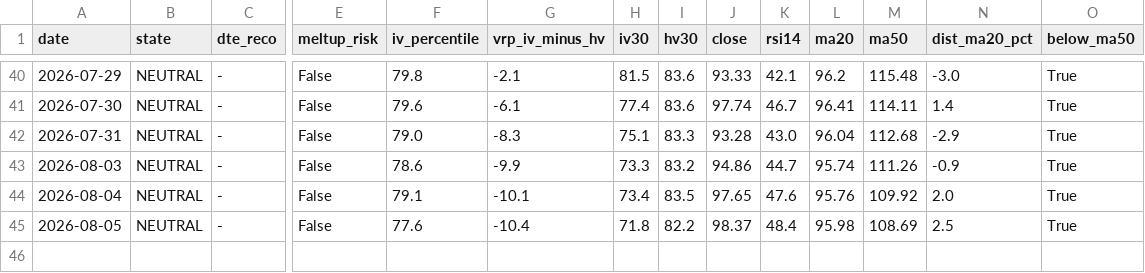
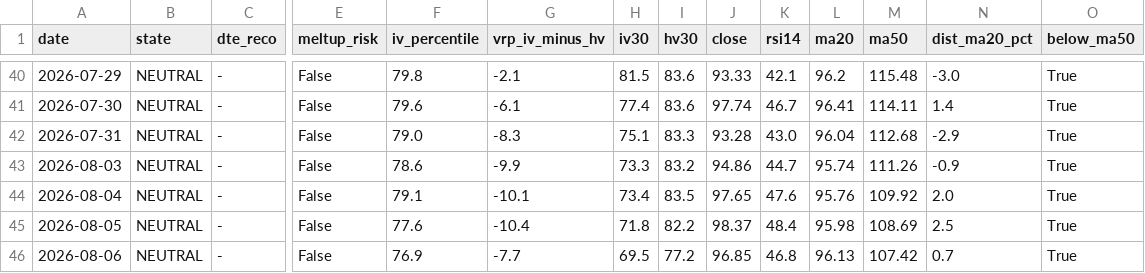
Before and after one commit to rellitch/mstr-overlay, a CSV file: mstr_overlay_log.csv, drawn as a sheet; only a part is shown, gaps mark what is left out; rows hold the shown columns only; the diff names each change by its address in the sheet, - before the commit and + after, or states it on an @@ line.

```diff
--- a/mstr_overlay_log.csv
+++ b/mstr_overlay_log.csv
+row 46: 2026-08-06 | NEUTRAL | - | False | 76.9 | -7.7 | 69.5 | 77.2 | 96.85 | 46.8 | 96.13 | 107.42 | 0.7 | True
```
Also changed, not shown: 2 other files.
